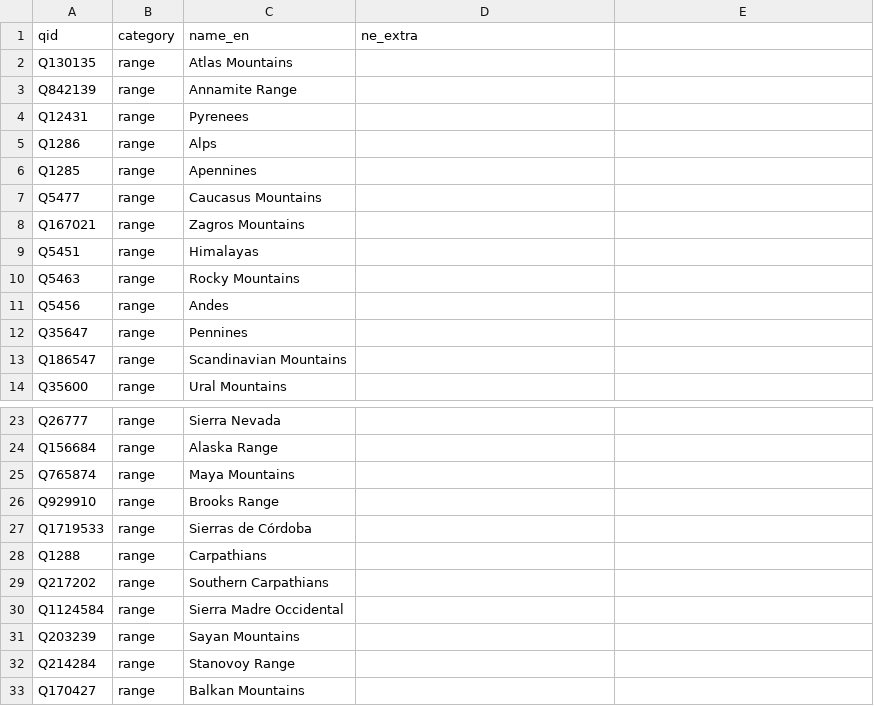
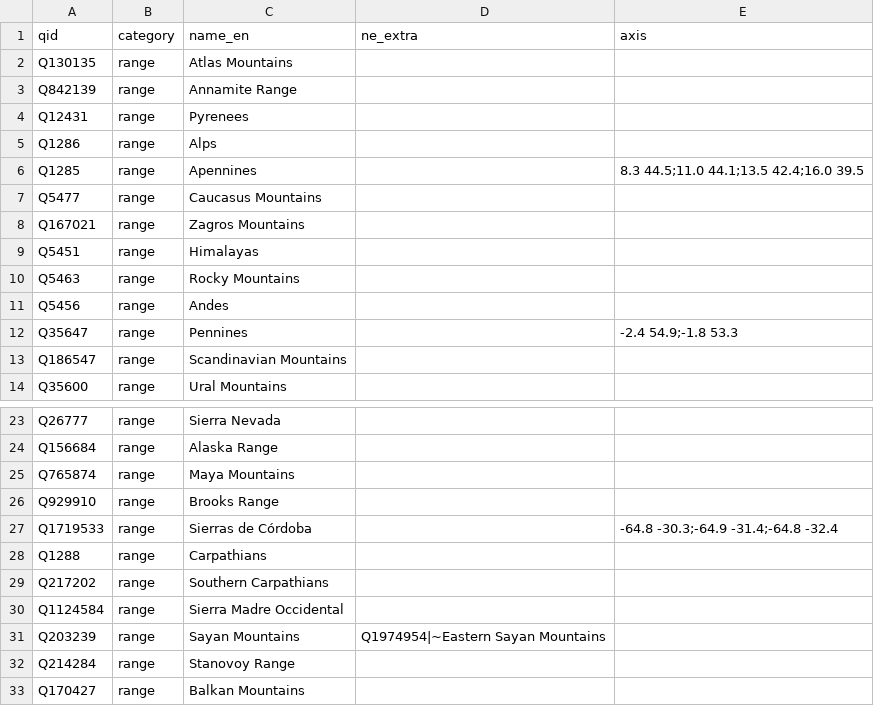
Before and after one commit to kenjiyoshidahome2026-bit/ortho-earth, a CSV file: packages/world/seed/terrains.csv, drawn as a sheet; only a part is shown, gaps mark what is left out; the diff names each change by its address in the sheet, - before the commit and + after, or states it on an @@ line.

```diff
--- a/packages/world/seed/terrains.csv
+++ b/packages/world/seed/terrains.csv
-E1: (empty)
+E1: axis
-E6 (axis): (empty)
+E6 (axis): 8.3 44.5;11.0 44.1;13.5 42.4;16.0 39.5
-E12 (axis): (empty)
+E12 (axis): -2.4 54.9;-1.8 53.3
-E27 (axis): (empty)
+E27 (axis): -64.8 -30.3;-64.9 -31.4;-64.8 -32.4
-D31 (ne_extra): (empty)
+D31 (ne_extra): Q1974954|~Eastern Sayan Mountains
```
Also changed, not shown: 9 other files.
